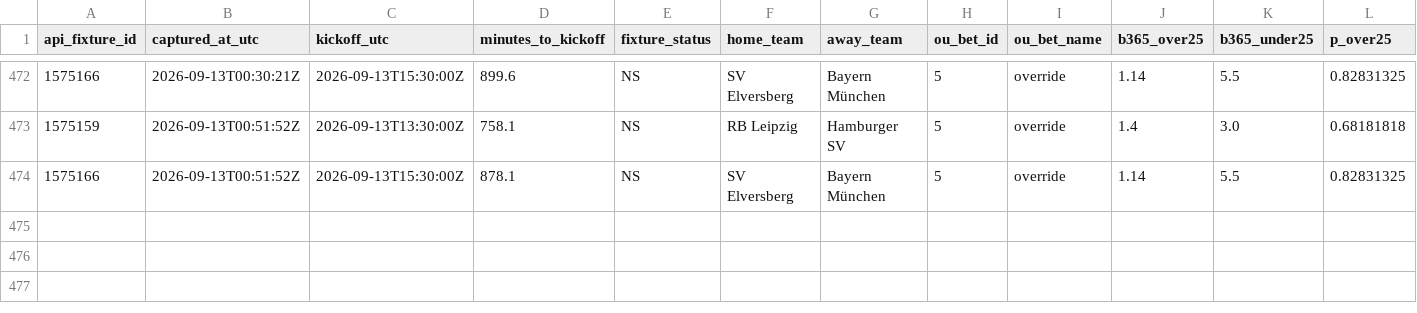
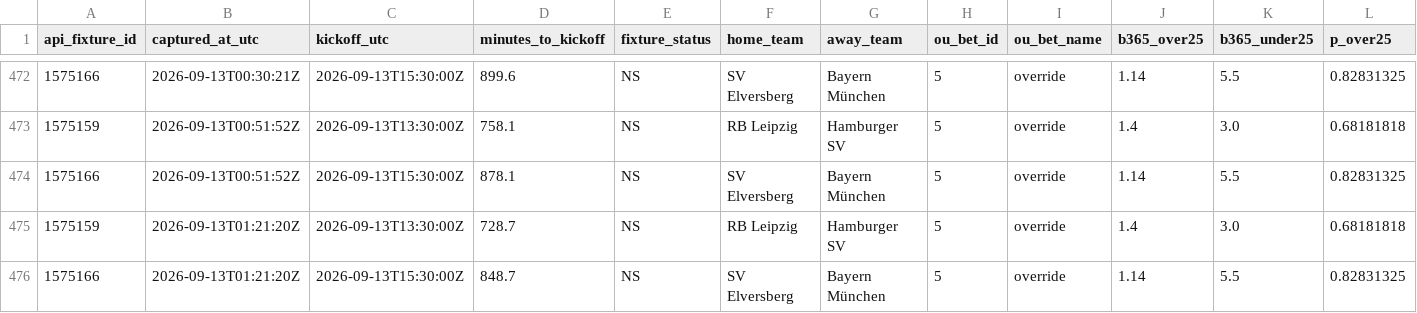
Before and after one commit to nekakoval-crypto/football-data-bridge, a CSV file: ops/stage62_ou_snapshots.csv, drawn as a sheet; only a part is shown, gaps mark what is left out; rows hold the shown columns only; the diff names each change by its address in the sheet, - before the commit and + after, or states it on an @@ line.

Commit message:
Stage 62 Bundesliga O-U steam watch update

```diff
--- a/ops/stage62_ou_snapshots.csv
+++ b/ops/stage62_ou_snapshots.csv
+row 475: 1575159 | 2026-09-13T01:21:20Z | 2026-09-13T13:30:00Z | 728.7 | NS | RB Leipzig | Hamburger SV | 5 | override | 1.4 | 3.0 | 0.68181818
+row 476: 1575166 | 2026-09-13T01:21:20Z | 2026-09-13T15:30:00Z | 848.7 | NS | SV Elversberg | Bayern München | 5 | override | 1.14 | 5.5 | 0.82831325
```
Also changed, not shown: 1 other file.
